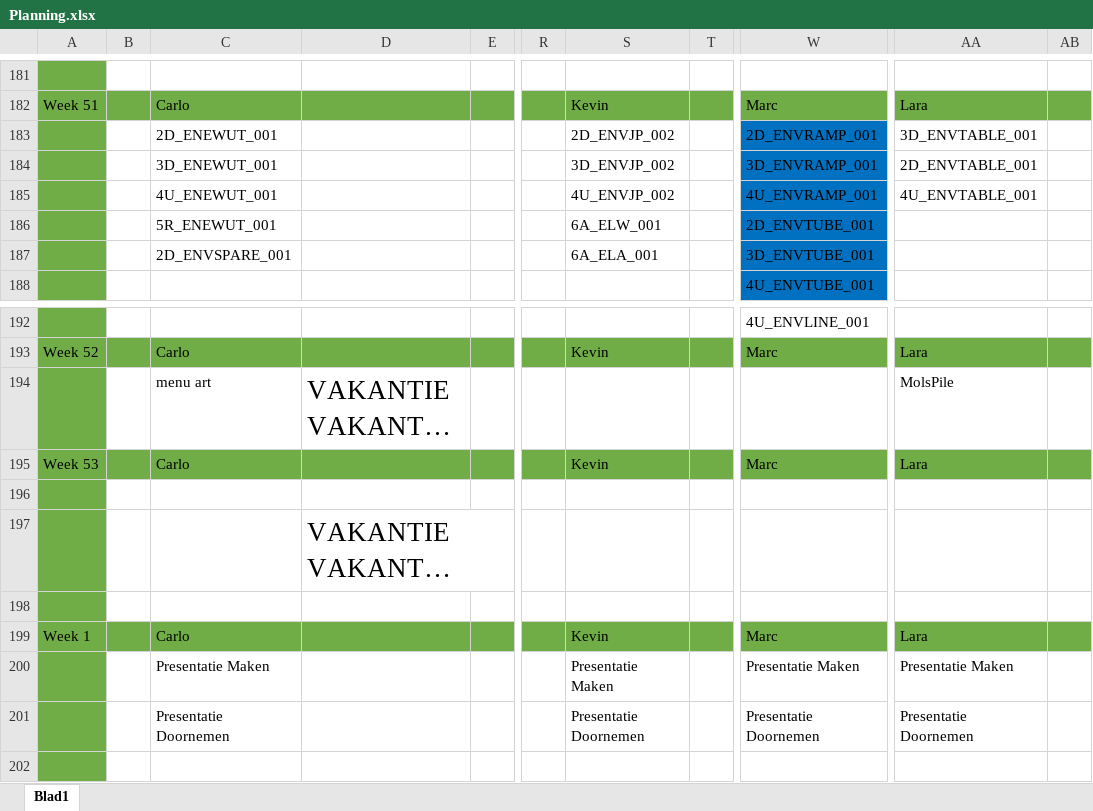
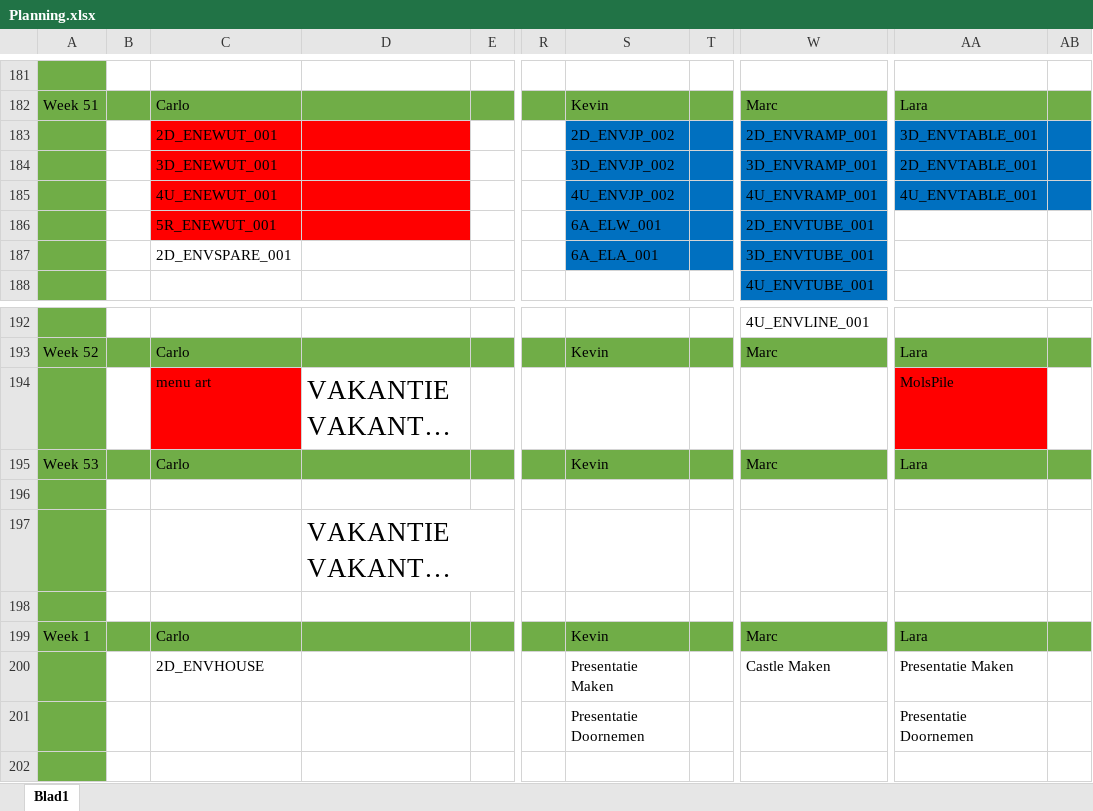
Before and after one commit to DanialVEVO/Gamelab1, an Excel workbook: Planning/Planning.xlsx, sheet Blad1, drawn as a sheet; only a part is shown, gaps mark what is left out; long unchanged cells end in …; values as stored, in another font and other column widths than the file's, no borders; conditional formats not drawn; the diff names each change by its address in the sheet, - before the commit and + after, or states it on an @@ line.

```diff
--- a/Planning/Planning.xlsx (sheet Blad1)
+++ b/Planning/Planning.xlsx (sheet Blad1)
-C183:D186 fill: none
+C183:D186 fill: #FF0000
-S183:T187 fill: none
+S183:T187 fill: #0070C0
-AA183:AB185 fill: none
+AA183:AB185 fill: #0070C0
-C194 fill: none
+C194 fill: #FF0000
-AA194 fill: none
+AA194 fill: #FF0000
-C200: Presentatie Maken
+C200: 2D_ENVHOUSE
-W200: Presentatie Maken
+W200: Castle Maken
-C201: Presentatie Doornemen
+C201: (empty)
-W201: Presentatie Doornemen
+W201: (empty)
```
Also changed, not shown: Planning/Assetlist.xlsx.
